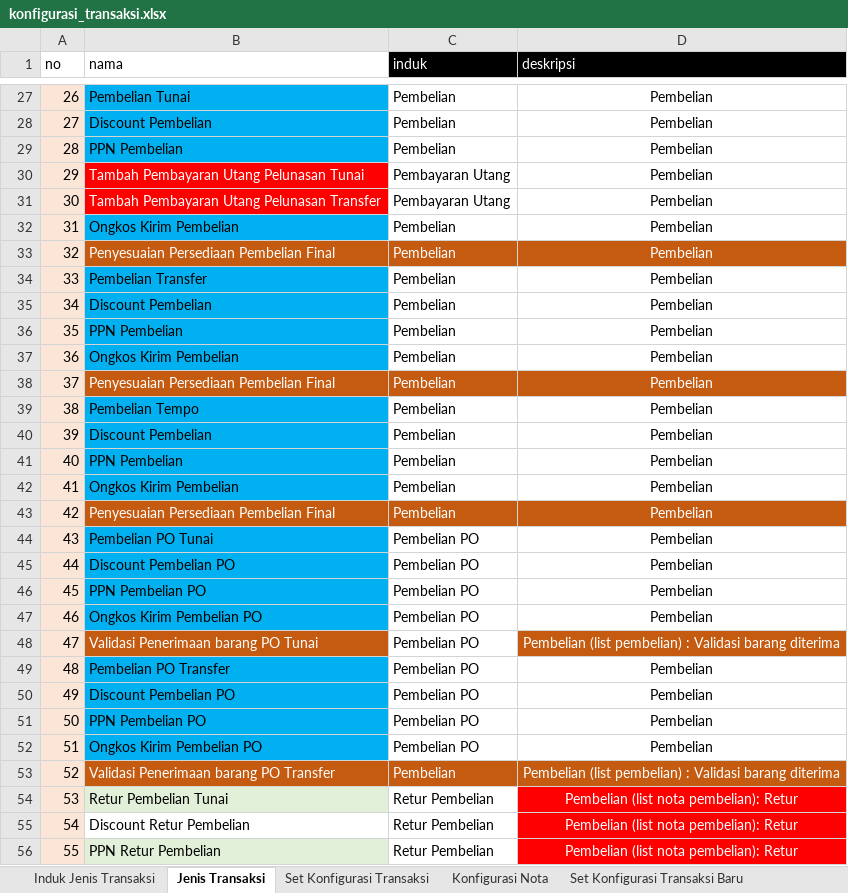
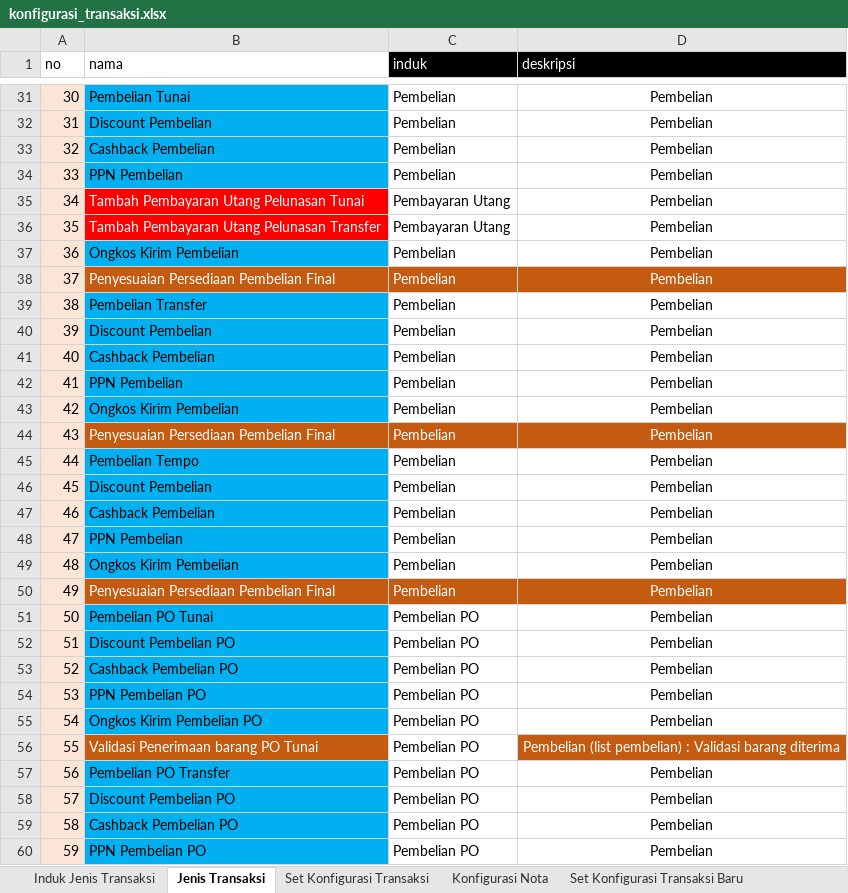
Before and after one commit to arafi118/tokov2, an Excel workbook: public/data/konfigurasi_transaksi.xlsx, sheet Jenis Transaksi, drawn as a sheet; only a part is shown, gaps mark what is left out; the shorter side is filled out with more unchanged rows; values as stored, in another font and other column widths than the file's, no borders; the diff covers the shown part only; the diff names each change by its address in the sheet, - before the commit and + after, or states it on an @@ line.

Commit message:
DISCON/CASHBACK

```diff
--- a/public/data/konfigurasi_transaksi.xlsx (sheet Jenis Transaksi)
+++ b/public/data/konfigurasi_transaksi.xlsx (sheet Jenis Transaksi)
@@ column A (no) renumbered from row 5 down @@
+row 33: 32 | Cashback Pembelian | Pembelian | Pembelian
+row 41: 40 | Cashback Pembelian | Pembelian | Pembelian
+row 47: 46 | Cashback Pembelian | Pembelian | Pembelian
+row 53: 52 | Cashback Pembelian PO | Pembelian PO | Pembelian
+row 59: 58 | Cashback Pembelian PO | Pembelian PO | Pembelian
```
Also changed, not shown: 7 added rows and cell formats elsewhere in this sheet, sheet Set Konfigurasi Transaksi Baru, sheet Set Konfigurasi Transaksi, public/data/rekening.xlsx, 30 other files.
